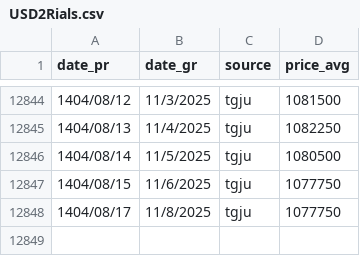
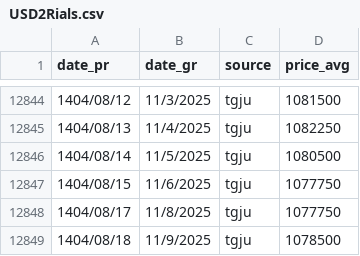
Before and after one commit to iWebbIO/usd2Rials-tracker, a CSV file: USD2Rials.csv, drawn as a sheet; only a part is shown, gaps mark what is left out.

```diff
--- a/USD2Rials.csv
+++ b/USD2Rials.csv
@@ -12848 +12848,2 @@ date_pr,date_gr,source,price_avg
 1404/08/17,11/8/2025,tgju,1077750
+1404/08/18,11/9/2025,tgju,1078500
```
Also changed, not shown: 3 other files.
